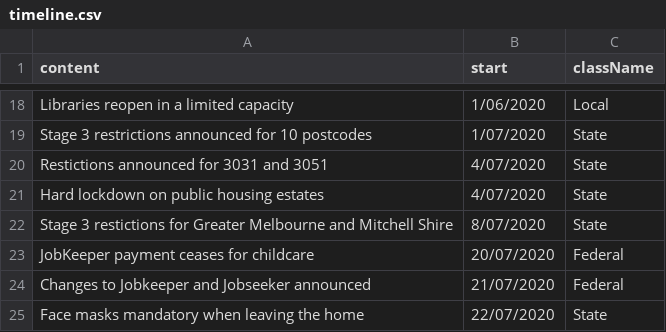
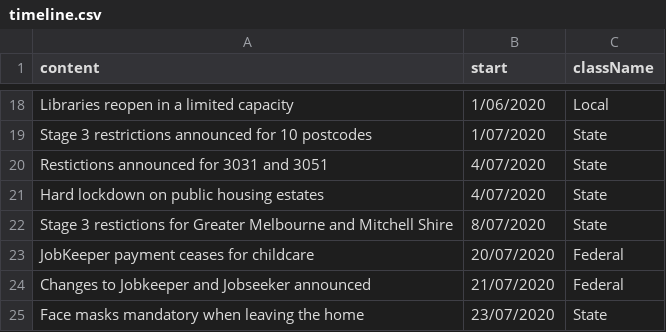
Before and after one commit to william3031/mv_econ_tracker, a CSV file: data_in/timeline.csv, drawn as a sheet; only a part is shown, gaps mark what is left out.

Commit message:
timeline correction

```diff
--- a/data_in/timeline.csv
+++ b/data_in/timeline.csv
@@ -24,2 +24,2 @@ JobKeeper payment ceases for childcare,20/07/2020,Federal
 Changes to Jobkeeper and Jobseeker announced,21/07/2020,Federal
-Face masks mandatory when leaving the home,22/07/2020,State
+Face masks mandatory when leaving the home,23/07/2020,State
```
Also changed, not shown: 4 other files.
